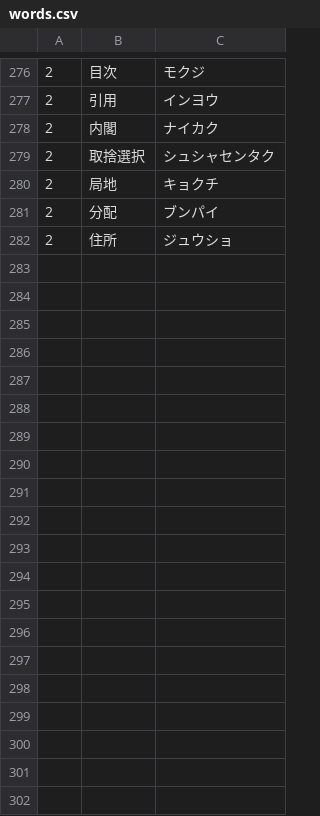
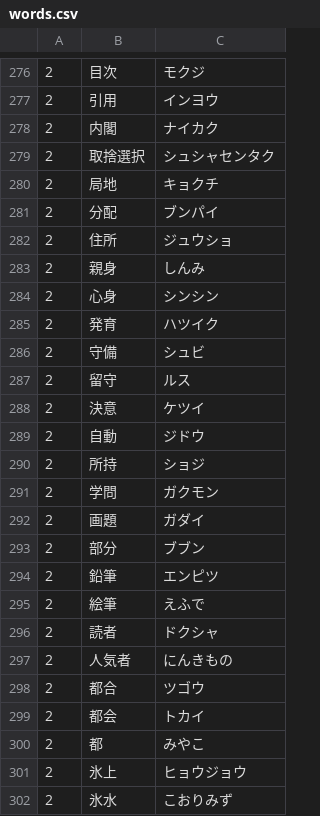
Before and after one commit to drummer-yoshiki/pri-grade4-learning, a CSV file: words.csv, drawn as a sheet; only a part is shown, gaps mark what is left out; the diff covers the shown part only; the diff names each change by its address in the sheet, - before the commit and + after, or states it on an @@ line.

```diff
--- a/words.csv
+++ b/words.csv
+row 283: 2 | 親身 | しんみ
+row 284: 2 | 心身 | シンシン
+row 285: 2 | 発育 | ハツイク
+row 286: 2 | 守備 | シュビ
+row 287: 2 | 留守 | ルス
+row 288: 2 | 決意 | ケツイ
+row 289: 2 | 自動 | ジドウ
+row 290: 2 | 所持 | ショジ
+row 291: 2 | 学問 | ガクモン
+row 292: 2 | 画題 | ガダイ
+row 293: 2 | 部分 | ブブン
+row 294: 2 | 鉛筆 | エンピツ
+row 295: 2 | 絵筆 | えふで
+row 296: 2 | 読者 | ドクシャ
+row 297: 2 | 人気者 | にんきもの
+row 298: 2 | 都合 | ツゴウ
+row 299: 2 | 都会 | トカイ
+row 300: 2 | 都 | みやこ
+row 301: 2 | 氷上 | ヒョウジョウ
+row 302: 2 | 氷水 | こおりみず
```
Also changed, not shown: 26 added rows elsewhere in this file, 1 other file.
